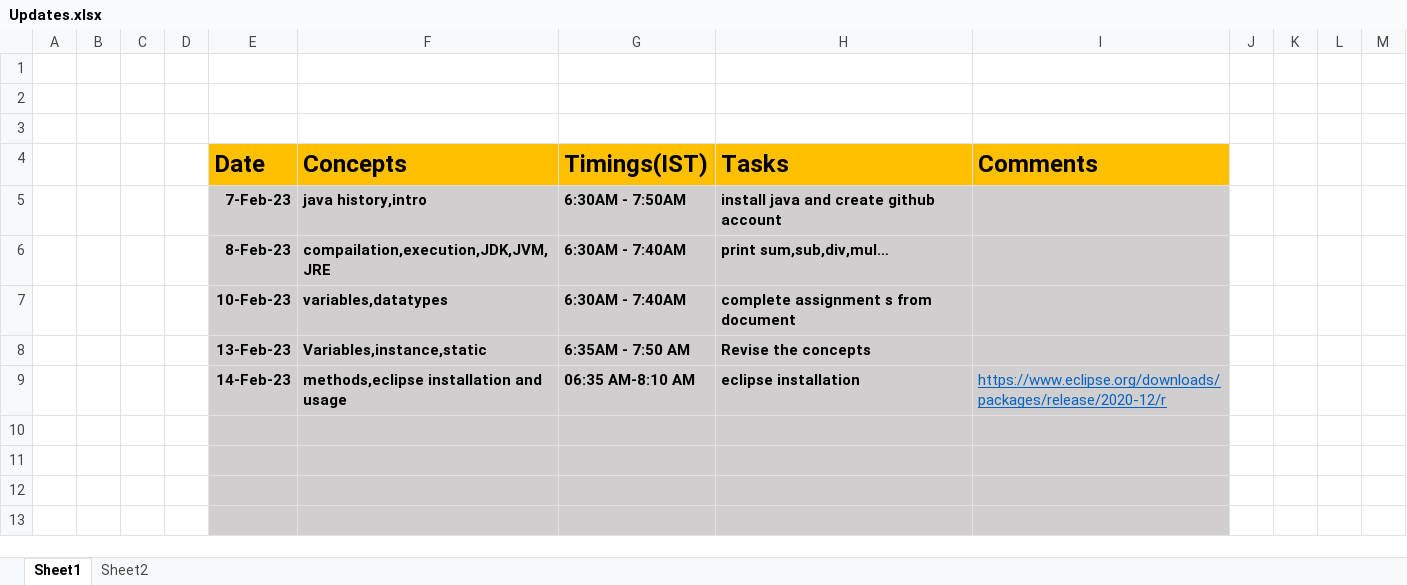
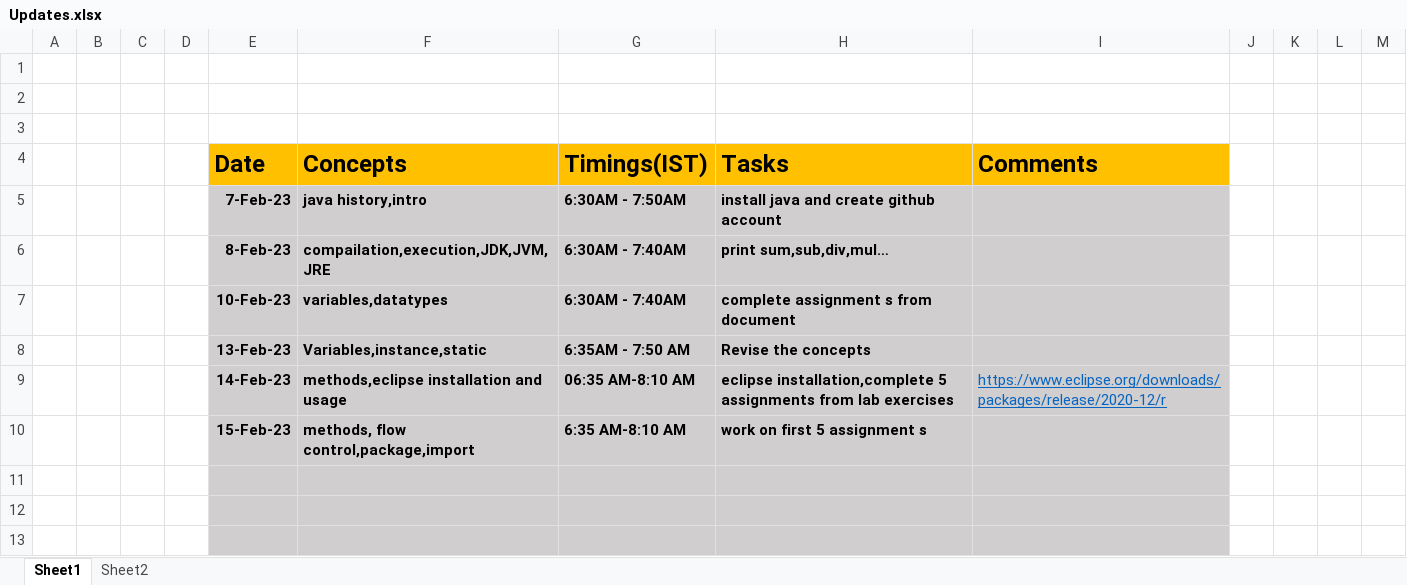
Before and after one commit to sandeepsomavarapu/JavaFSD_Training_6-30-AM, an Excel workbook: Updates.xlsx, sheet Sheet1, drawn as a sheet; only a part is shown; values as stored, in another font and other column widths than the file's, no borders; the diff names each change by its address in the sheet, - before the commit and + after, or states it on an @@ line.

```diff
--- a/Updates.xlsx (sheet Sheet1)
+++ b/Updates.xlsx (sheet Sheet1)
-H9 (Tasks): eclipse installation
+H9 (Tasks): eclipse installation,complete 5 assignments from lab exercises
-row 10: (empty)
+row 10:  |  |  |  | 15-Feb-23 | methods, flow control,package,import | 6:35 AM-8:10 AM | work on first 5 assignment s
```
Also changed, not shown: 3 other files.
